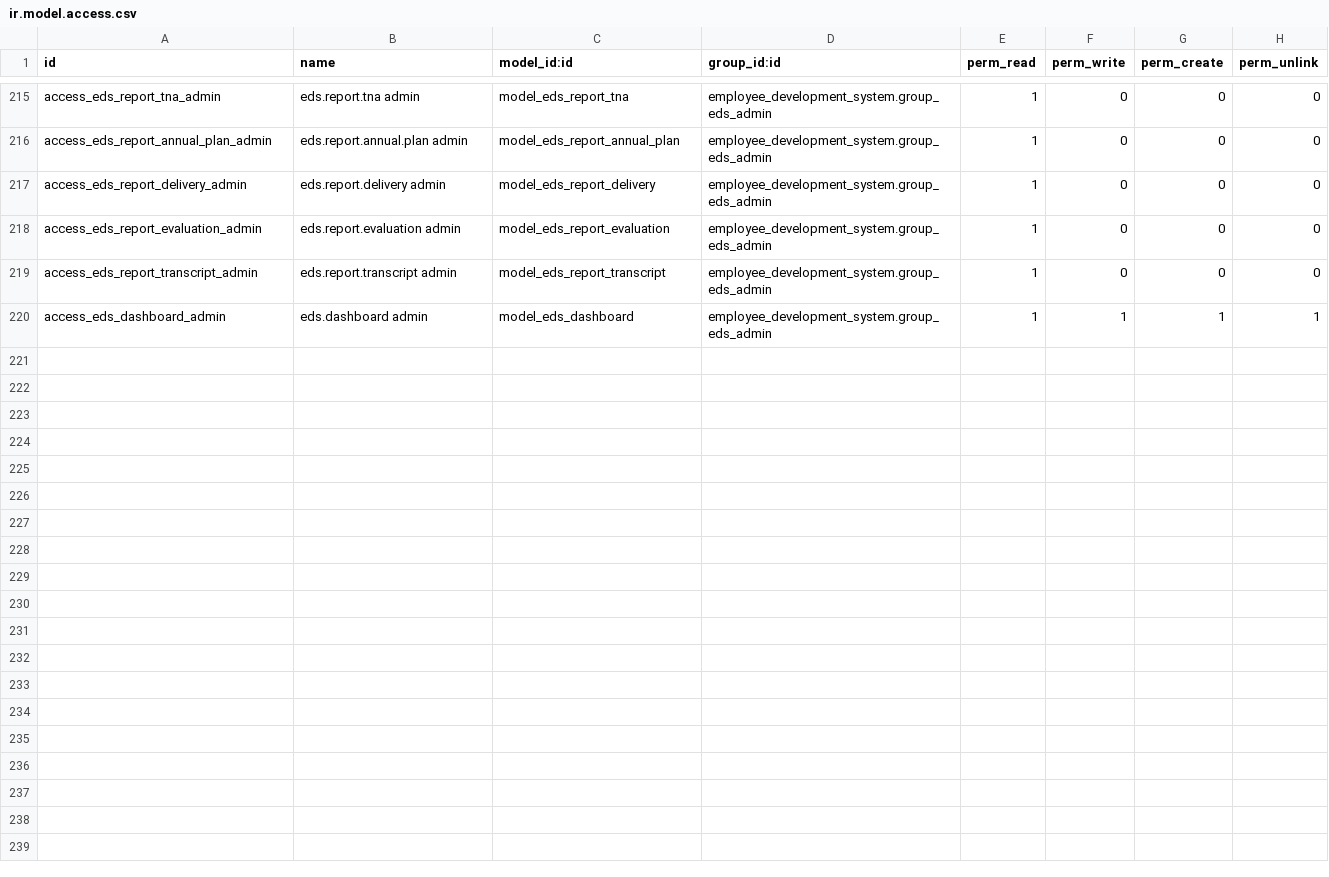
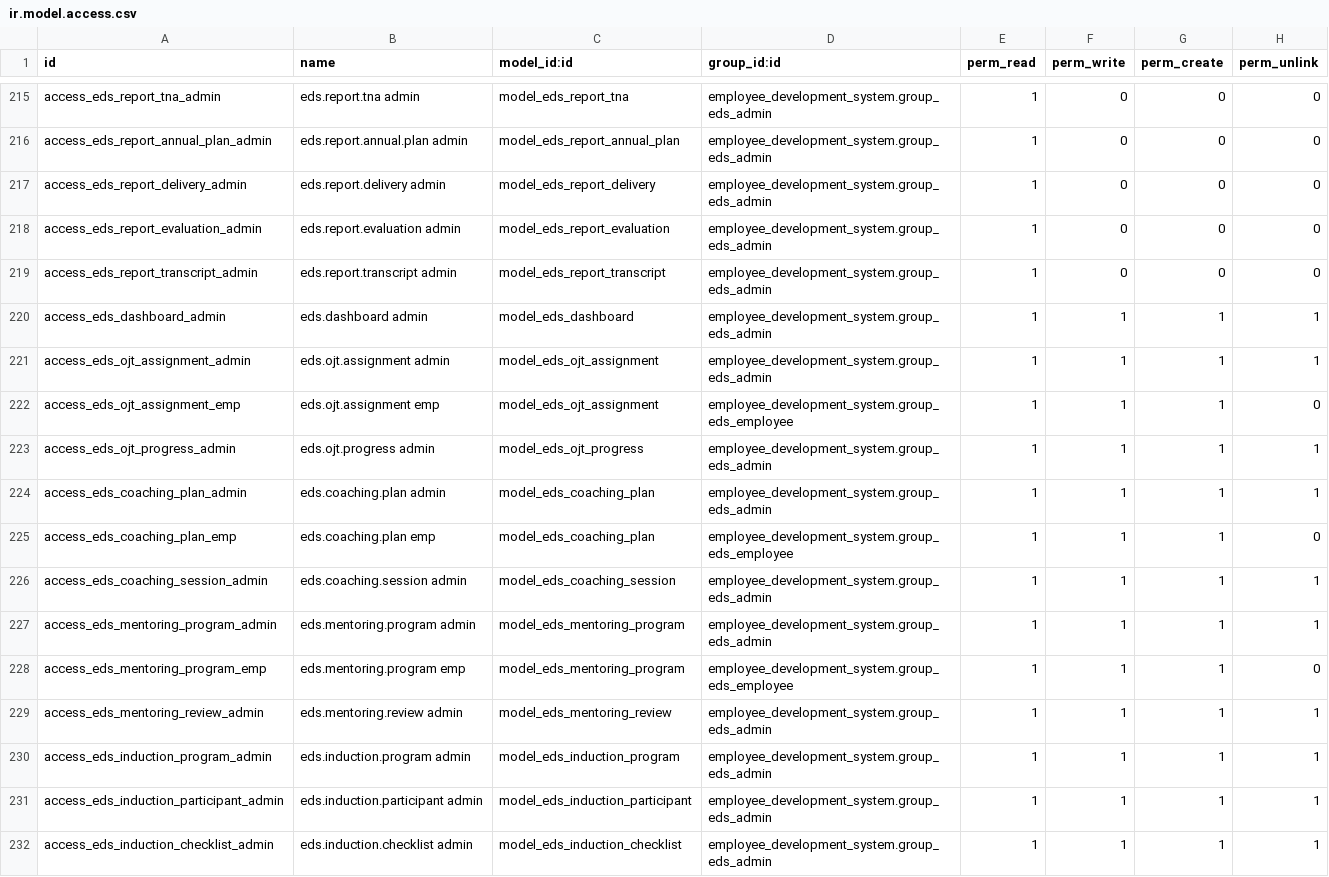
Before and after one commit to DesalegnTamirat/omni-bank-erp, a CSV file: custom_addons/employee_development_system/security/ir.model.access.csv, drawn as a sheet; only a part is shown, gaps mark what is left out; the diff covers the shown part only; the diff names each change by its address in the sheet, - before the commit and + after, or states it on an @@ line.

Commit message:
feat(eds): add Apply-stage interventions and compliance models

```diff
--- a/custom_addons/employee_development_system/security/ir.model.access.csv
+++ b/custom_addons/employee_development_system/security/ir.model.access.csv
+row 221: access_eds_ojt_assignment_admin | eds.ojt.assignment admin | model_eds_ojt_assignment | employee_development_system.group_eds_admin | 1 | 1 | 1 | 1
+row 222: access_eds_ojt_assignment_emp | eds.ojt.assignment emp | model_eds_ojt_assignment | employee_development_system.group_eds_employee | 1 | 1 | 1 | 0
+row 223: access_eds_ojt_progress_admin | eds.ojt.progress admin | model_eds_ojt_progress | employee_development_system.group_eds_admin | 1 | 1 | 1 | 1
+row 224: access_eds_coaching_plan_admin | eds.coaching.plan admin | model_eds_coaching_plan | employee_development_system.group_eds_admin | 1 | 1 | 1 | 1
+row 225: access_eds_coaching_plan_emp | eds.coaching.plan emp | model_eds_coaching_plan | employee_development_system.group_eds_employee | 1 | 1 | 1 | 0
+row 226: access_eds_coaching_session_admin | eds.coaching.session admin | model_eds_coaching_session | employee_development_system.group_eds_admin | 1 | 1 | 1 | 1
+row 227: access_eds_mentoring_program_admin | eds.mentoring.program admin | model_eds_mentoring_program | employee_development_system.group_eds_admin | 1 | 1 | 1 | 1
+row 228: access_eds_mentoring_program_emp | eds.mentoring.program emp | model_eds_mentoring_program | employee_development_system.group_eds_employee | 1 | 1 | 1 | 0
+row 229: access_eds_mentoring_review_admin | eds.mentoring.review admin | model_eds_mentoring_review | employee_development_system.group_eds_admin | 1 | 1 | 1 | 1
+row 230: access_eds_induction_program_admin | eds.induction.program admin | model_eds_induction_program | employee_development_system.group_eds_admin | 1 | 1 | 1 | 1
+row 231: access_eds_induction_participant_admin | eds.induction.participant admin | model_eds_induction_participant | employee_development_system.group_eds_admin | 1 | 1 | 1 | 1
+row 232: access_eds_induction_checklist_admin | eds.induction.checklist admin | model_eds_induction_checklist | employee_development_system.group_eds_admin | 1 | 1 | 1 | 1
```
Also changed, not shown: 12 added rows elsewhere in this file, 24 other files.
